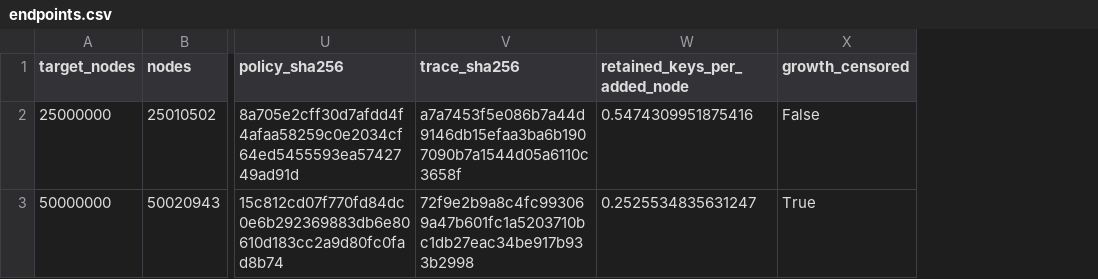
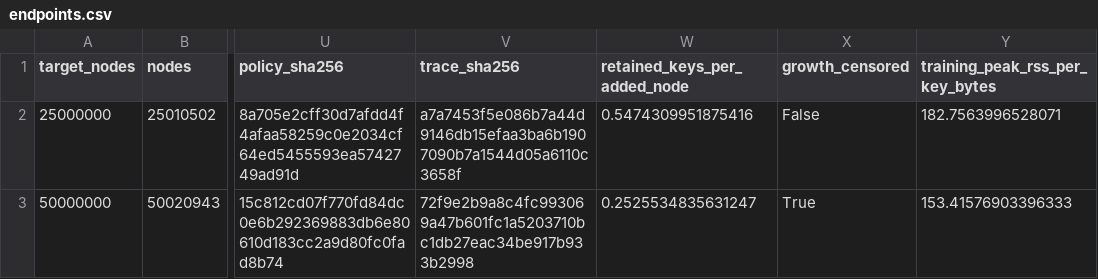
Before and after one commit to dberweger2017/CFR-NLHE-6max, a CSV file: docs/reports/nplayer-four-player-feasibility/endpoints.csv, drawn as a sheet; only a part is shown, gaps mark what is left out; the diff names each change by its address in the sheet, - before the commit and + after, or states it on an @@ line.

```diff
--- a/docs/reports/nplayer-four-player-feasibility/endpoints.csv
+++ b/docs/reports/nplayer-four-player-feasibility/endpoints.csv
+column Y (training_peak_rss_per_key_bytes), rows 2-3: 182.7563996528071 | 153.41576903396333
```
Also changed, not shown: 1 other file.
